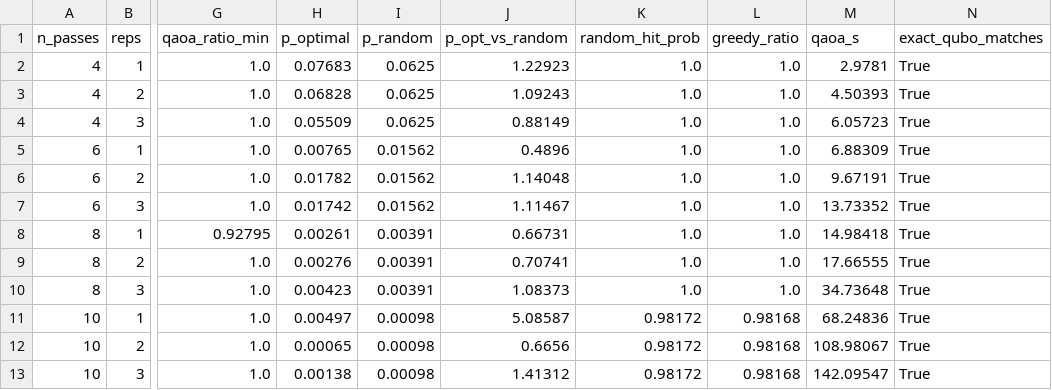
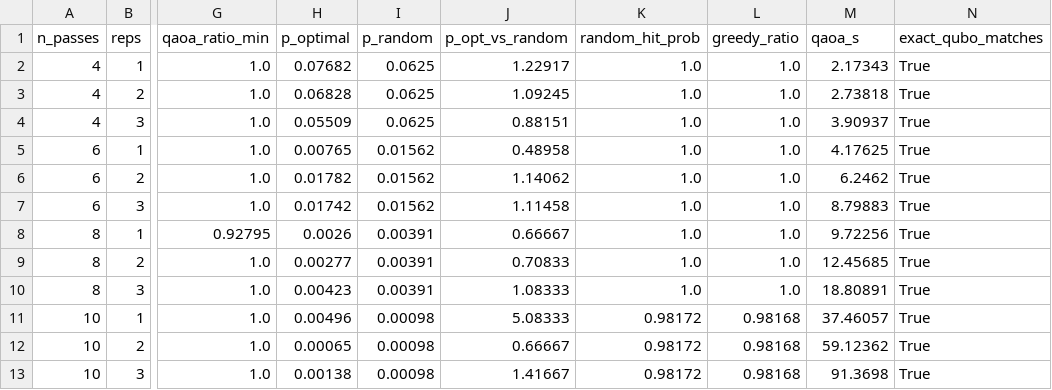
Before and after one commit to Amanharma/final-year-project, a CSV file: results/qaoa_summary.csv, drawn as a sheet; only a part is shown, gaps mark what is left out; the diff names each change by its address in the sheet, - before the commit and + after, or states it on an @@ line.

```diff
--- a/results/qaoa_summary.csv
+++ b/results/qaoa_summary.csv
-H2 (p_optimal): 0.07683
+H2 (p_optimal): 0.07682
-J2 (p_opt_vs_random): 1.22923
+J2 (p_opt_vs_random): 1.22917
-M2 (qaoa_s): 2.9781
+M2 (qaoa_s): 2.17343
-J3 (p_opt_vs_random): 1.09243
+J3 (p_opt_vs_random): 1.09245
-M3 (qaoa_s): 4.50393
+M3 (qaoa_s): 2.73818
-J4 (p_opt_vs_random): 0.88149
+J4 (p_opt_vs_random): 0.88151
-M4 (qaoa_s): 6.05723
+M4 (qaoa_s): 3.90937
-J5 (p_opt_vs_random): 0.4896
+J5 (p_opt_vs_random): 0.48958
-M5 (qaoa_s): 6.88309
+M5 (qaoa_s): 4.17625
-J6 (p_opt_vs_random): 1.14048
+J6 (p_opt_vs_random): 1.14062
-M6 (qaoa_s): 9.67191
+M6 (qaoa_s): 6.2462
-J7 (p_opt_vs_random): 1.11467
+J7 (p_opt_vs_random): 1.11458
-M7 (qaoa_s): 13.73352
+M7 (qaoa_s): 8.79883
-H8 (p_optimal): 0.00261
+H8 (p_optimal): 0.0026
-J8 (p_opt_vs_random): 0.66731
+J8 (p_opt_vs_random): 0.66667
-M8 (qaoa_s): 14.98418
+M8 (qaoa_s): 9.72256
-H9 (p_optimal): 0.00276
+H9 (p_optimal): 0.00277
-J9 (p_opt_vs_random): 0.70741
+J9 (p_opt_vs_random): 0.70833
-M9 (qaoa_s): 17.66555
+M9 (qaoa_s): 12.45685
-J10 (p_opt_vs_random): 1.08373
+J10 (p_opt_vs_random): 1.08333
-M10 (qaoa_s): 34.73648
+M10 (qaoa_s): 18.80891
-H11 (p_optimal): 0.00497
+H11 (p_optimal): 0.00496
-J11 (p_opt_vs_random): 5.08587
+J11 (p_opt_vs_random): 5.08333
-M11 (qaoa_s): 68.24836
+M11 (qaoa_s): 37.46057
-J12 (p_opt_vs_random): 0.6656
+J12 (p_opt_vs_random): 0.66667
-M12 (qaoa_s): 108.98067
+M12 (qaoa_s): 59.12362
-J13 (p_opt_vs_random): 1.41312
+J13 (p_opt_vs_random): 1.41667
-M13 (qaoa_s): 142.09547
+M13 (qaoa_s): 91.3698
```
Also changed, not shown: results/classical_metrics.csv, results/qaoa_scaling.csv, 11 other files.
